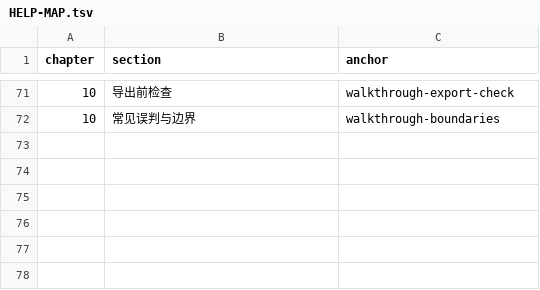
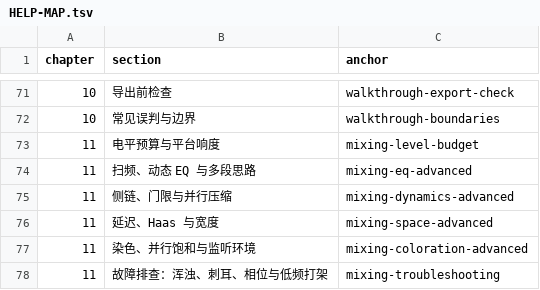
Before and after one commit to gradetwo/yeban, a TSV file: docs/manual-latex/mixing/HELP-MAP.tsv, drawn as a sheet; only a part is shown, gaps mark what is left out.

```diff
--- a/docs/manual-latex/mixing/HELP-MAP.tsv
+++ b/docs/manual-latex/mixing/HELP-MAP.tsv
@@ -72 +72,7 @@ chapter	section	anchor
 10	常见误判与边界	walkthrough-boundaries
+11	电平预算与平台响度	mixing-level-budget
+11	扫频、动态 EQ 与多段思路	mixing-eq-advanced
+11	侧链、门限与并行压缩	mixing-dynamics-advanced
+11	延迟、Haas 与宽度	mixing-space-advanced
+11	染色、并行饱和与监听环境	mixing-coloration-advanced
+11	故障排查：浑浊、刺耳、相位与低频打架	mixing-troubleshooting
```
Also changed, not shown: docs/manual-latex/mixing/TERMS-MERGED.tsv, docs/manual-latex/mixing/TERMS.tsv, 27 other files.
